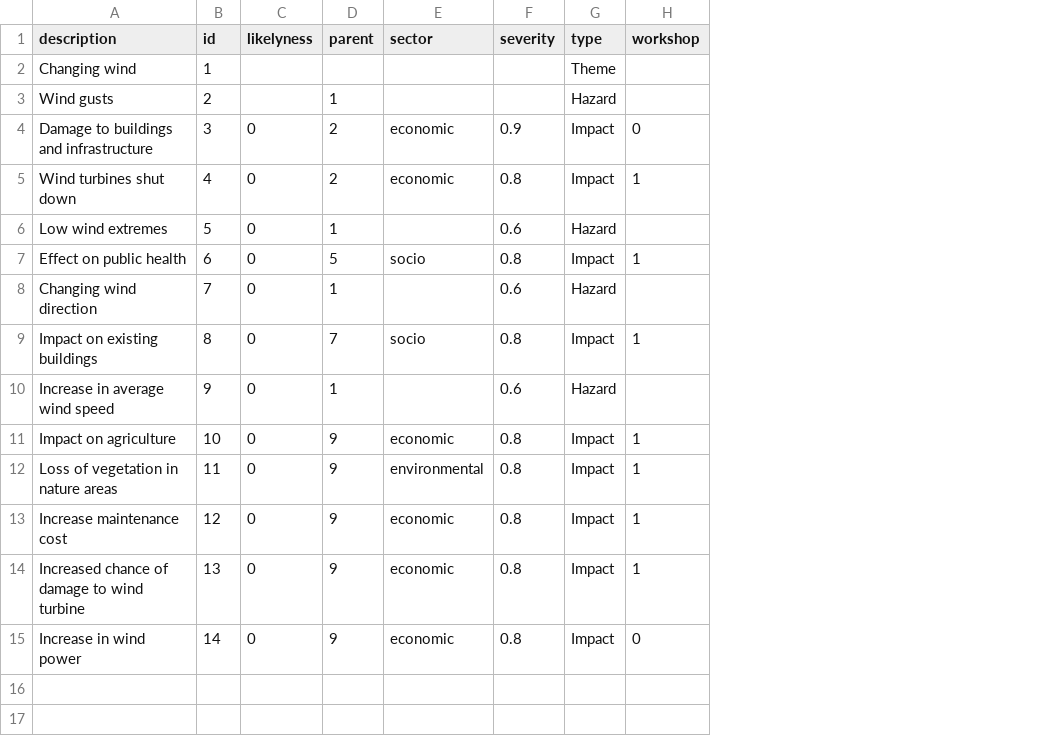
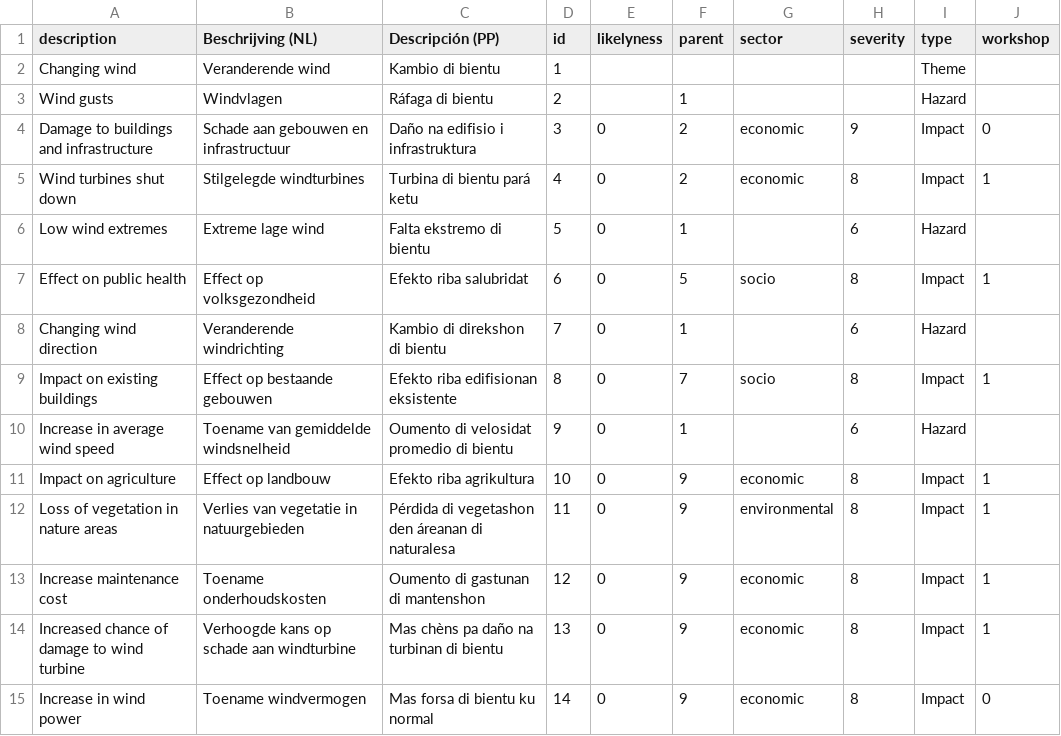
Before and after one commit to sophievanderhorst/data, a CSV file: bollen-cura/wind.csv, drawn as a sheet; addresses are those after the commit; the diff names each change by its address in the sheet, - before the commit and + after, or states it on an @@ line.

```diff
--- a/bollen-cura/wind.csv
+++ b/bollen-cura/wind.csv
+column B (Beschrijving (NL)), rows 2-15: Veranderende wind | Windvlagen | Schade aan gebouwen en infrastructuur | Stilgelegde windturbines | Extreme lage wind | Effect op volksgezondheid | Veranderende windrichting | Effect op bestaande gebouwen | Toename van gemiddelde windsnelheid | Effect op landbouw | Verlies van vegetatie in natuurgebieden | Toename onderhoudskosten | Verhoogde kans op schade aan windturbine | Toename windvermogen
+column C (Descripción (PP)), rows 2-15: Kambio di bientu | Ráfaga di bientu | Daño na edifisio i infrastruktura | Turbina di bientu pará ketu | Falta ekstremo di bientu | Efekto riba salubridat | Kambio di direkshon di bientu | Efekto riba edifisionan eksistente | Oumento di velosidat promedio di bientu | Efekto riba agrikultura | Pérdida di vegetashon den áreanan di naturalesa | Oumento di gastunan di mantenshon | Mas chèns pa daño na turbinan di bientu | Mas forsa di bientu ku normal
-H4 (severity): 0.9
+H4 (severity): 9
-H5 (severity): 0.8
+H5 (severity): 8
-H6 (severity): 0.6
+H6 (severity): 6
-H7 (severity): 0.8
+H7 (severity): 8
-H8 (severity): 0.6
+H8 (severity): 6
-H9 (severity): 0.8
+H9 (severity): 8
-H10 (severity): 0.6
+H10 (severity): 6
-H11:H15 (severity): 0.8
+H11:H15 (severity): 8
```
Also changed, not shown: 1 other file.
